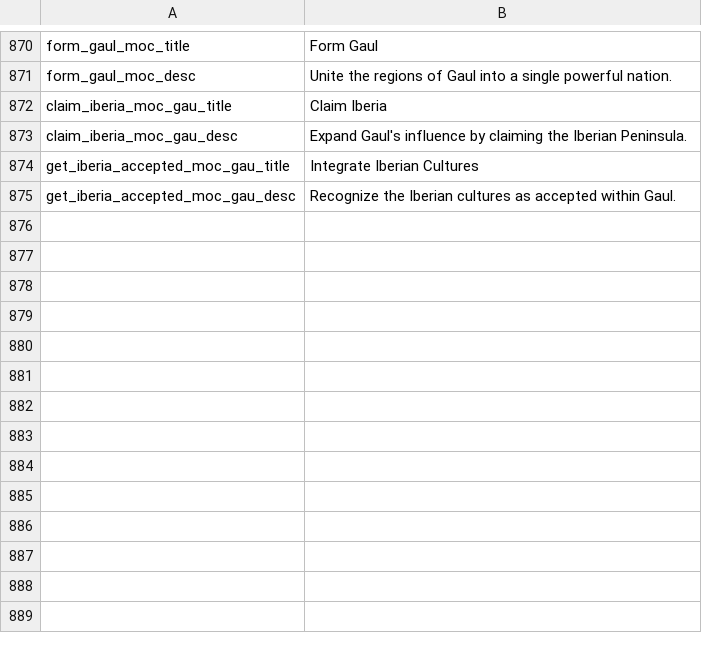
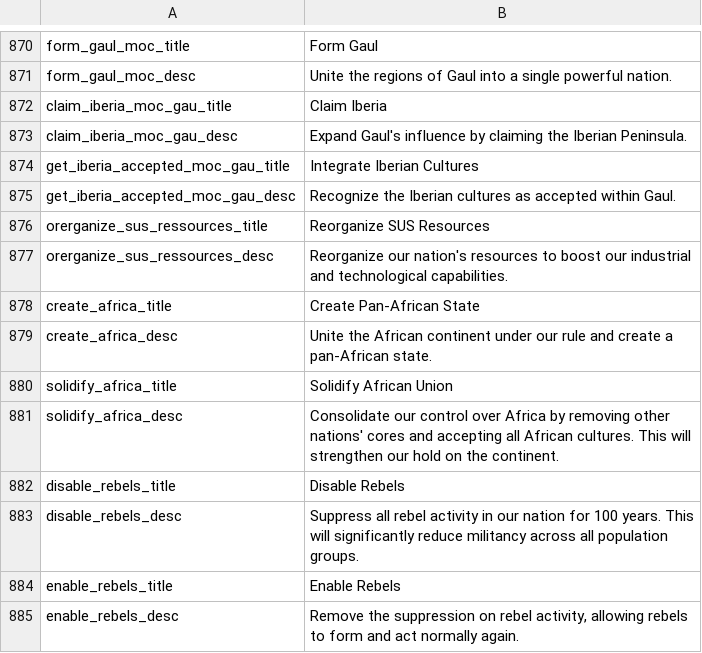
Before and after one commit to JakobRinke/Mod-of-Chaos, a CSV file: MOC/localisation/decissions.csv, drawn as a sheet; only a part is shown, gaps mark what is left out.

Commit message:
add African Union
bug fix SUS
fixing typos
update localisation

Co-Authored-By: lpontv <154093618+lpontv@users.noreply.github.com>

```diff
--- a/MOC/localisation/decissions.csv
+++ b/MOC/localisation/decissions.csv
@@ -875 +875,11 @@ get_iberia_accepted_moc_gau_title;Integrate Iberian Cultures;;;;;;;;;;;;;
 get_iberia_accepted_moc_gau_desc;Recognize the Iberian cultures as accepted within Gaul.;;;;;;;;;;;;;
+orerganize_sus_ressources_title;Reorganize SUS Resources;;;;;;;;;;;;
+orerganize_sus_ressources_desc;Reorganize our nation's resources to boost our industrial and technological capabilities.;;;;;;;;;;;;
+create_africa_title;Create Pan-African State;;;;;;;;;;;;
+create_africa_desc;Unite the African continent under our rule and create a pan-African state.;;;;;;;;;;;;
+solidify_africa_title;Solidify African Union;;;;;;;;;;;;
+solidify_africa_desc;Consolidate our control over Africa by removing other nations' cores and accepting all African cultures. This will strengthen our hold on the continent.;;;;;;;;;;;;
+disable_rebels_title;Disable Rebels;;;;;;;;;;;;
+disable_rebels_desc;Suppress all rebel activity in our nation for 100 years. This will significantly reduce militancy across all population groups.;;;;;;;;;;;;
+enable_rebels_title;Enable Rebels;;;;;;;;;;;;
+enable_rebels_desc;Remove the suppression on rebel activity, allowing rebels to form and act normally again.;;;;;;;;;;;;
```
Also changed, not shown: MOC/localisation/countries.csv, 14 other files.
